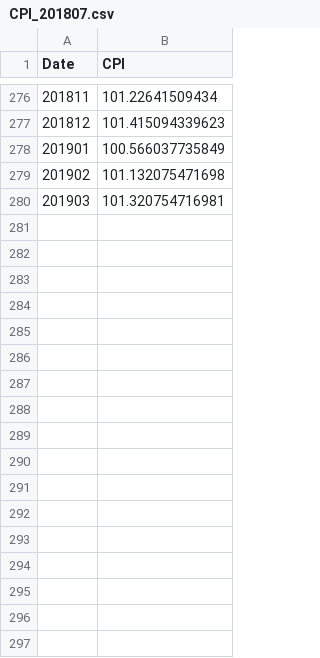
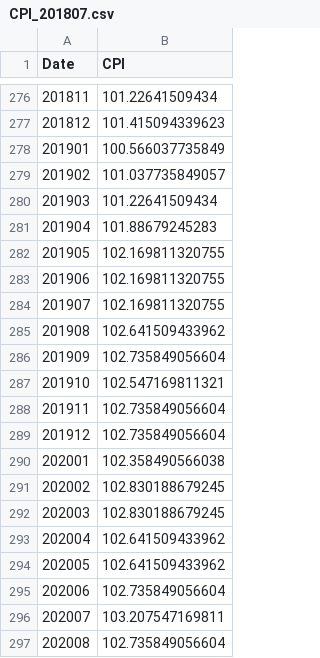
Before and after one commit to Leeds-MRG/Minos, a CSV file: persistent_data/CPI_201807.csv, drawn as a sheet; only a part is shown, gaps mark what is left out; the diff covers the shown part only.

Commit message:
Found a different CPI dataset as starting point as the previous only went as far as mid-2019. New CPI is from 1996 to mid-2021 (we only need to adjust from 2008-2019)

```diff
--- a/persistent_data/CPI_201807.csv
+++ b/persistent_data/CPI_201807.csv
@@ -278,3 +278,20 @@ Date,CPI
 201901,100.566037735849
-201902,101.132075471698
-201903,101.320754716981
+201902,101.037735849057
+201903,101.22641509434
+201904,101.88679245283
+201905,102.169811320755
+201906,102.169811320755
+201907,102.169811320755
+201908,102.641509433962
+201909,102.735849056604
+201910,102.547169811321
+201911,102.735849056604
+201912,102.735849056604
+202001,102.358490566038
+202002,102.830188679245
+202003,102.830188679245
+202004,102.641509433962
+202005,102.641509433962
+202006,102.735849056604
+202007,103.207547169811
+202008,102.735849056604
```
Also changed, not shown: 10 added rows elsewhere in this file.
